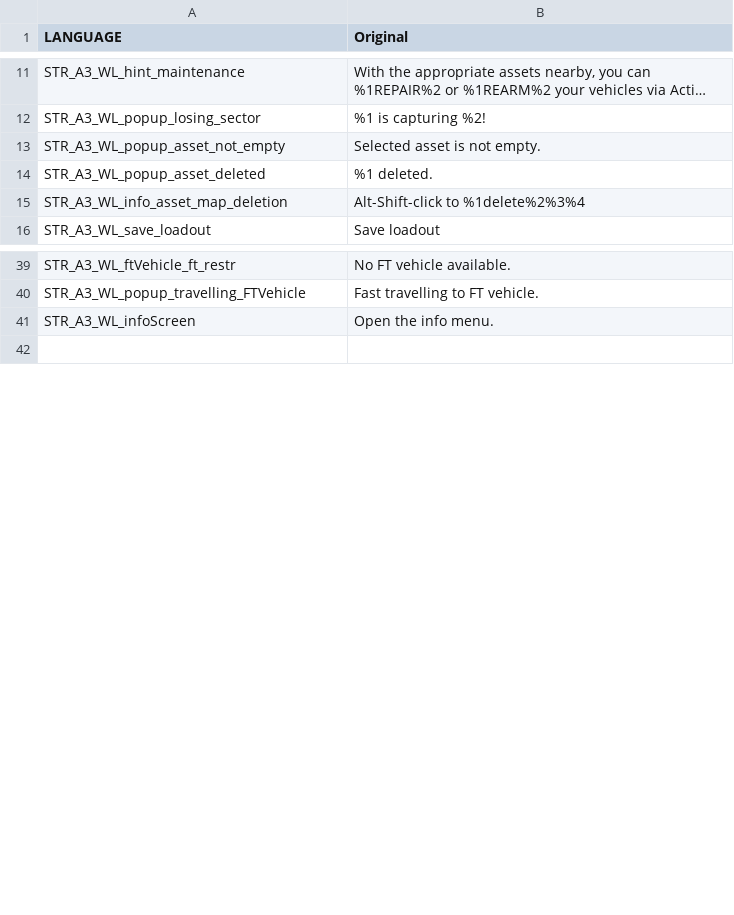
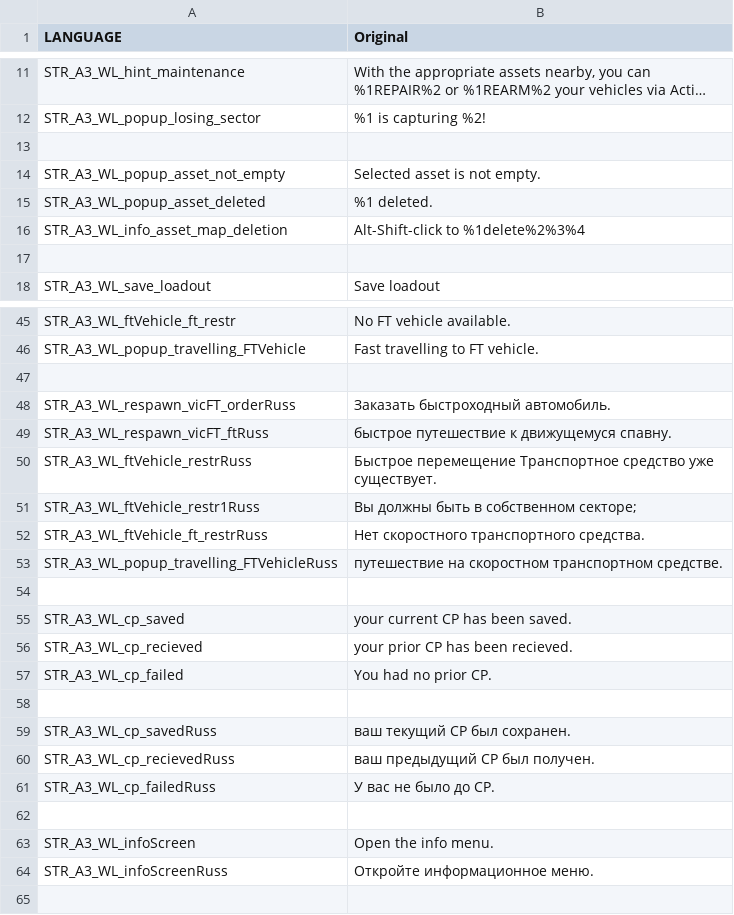
Before and after one commit to Gamer-Dad/warlordsredux.altis, a CSV file: stringtable.csv, drawn as a sheet; only a part is shown, gaps mark what is left out; long unchanged cells end in …; the diff covers the shown part only; the diff names each change by its address in the sheet, - before the commit and + after, or states it on an @@ line.

Commit message:
Updates
-Added translation for the cp save system.
-Fixed flatbed color change.
-Fixed ammo boxes spawning on player after pressing owned sector.
-Fixed ui position issue.
-Fixed cp balance.
-Added another redux tutorial to "how to play" in welcome screen.
-Added some more info in how to play.
-Again possible fix for asset limit bug.

```diff
--- a/stringtable.csv
+++ b/stringtable.csv
+row 13: (empty)
+row 17: (empty)
+row 47: (empty)
+row 48: STR_A3_WL_respawn_vicFT_orderRuss | Заказать быстроходный автомобиль.
+row 49: STR_A3_WL_respawn_vicFT_ftRuss | быстрое путешествие к движущемуся спавну.
+row 50: STR_A3_WL_ftVehicle_restrRuss | Быстрое перемещение Транспортное средство уже существует.
+row 51: STR_A3_WL_ftVehicle_restr1Russ | Вы должны быть в собственном секторе;
+row 52: STR_A3_WL_ftVehicle_ft_restrRuss | Нет скоростного транспортного средства.
+row 53: STR_A3_WL_popup_travelling_FTVehicleRuss | путешествие на скоростном транспортном средстве.
+row 54: (empty)
+row 55: STR_A3_WL_cp_saved | your current CP has been saved.
@@ row 33 moved to row 56: STR_A3_WL_cp_recieved @@
@@ row 34 moved to row 57: STR_A3_WL_cp_failed @@
+row 58: (empty)
+row 59: STR_A3_WL_cp_savedRuss | ваш текущий CP был сохранен.
+row 60: STR_A3_WL_cp_recievedRuss | ваш предыдущий CP был получен.
+row 61: STR_A3_WL_cp_failedRuss | У вас не было до CP.
+row 62: (empty)
+row 64: STR_A3_WL_infoScreenRuss | Откройте информационное меню.
```
Also changed, not shown: 6 added rows and 2 edited cells elsewhere in this file, 11 other files.
